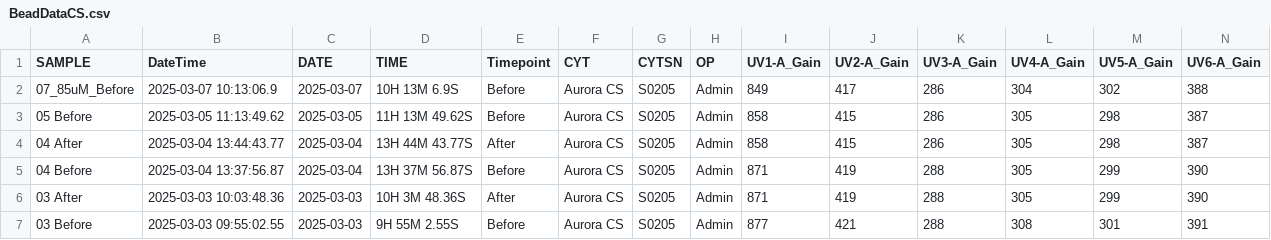
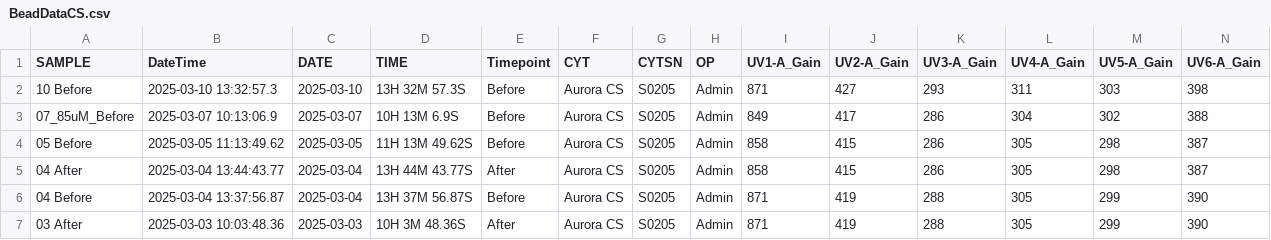
Before and after one commit to UMGCCFCSS/InstrumentQC, a CSV file: data/CS/Archive/BeadDataCS.csv, drawn as a sheet; only a part is shown; the shorter side is filled out with more unchanged rows; rows hold the shown columns only; the diff names each change by its address in the sheet, - before the commit and + after, or states it on an @@ line.

```diff
--- a/data/CS/Archive/BeadDataCS.csv
+++ b/data/CS/Archive/BeadDataCS.csv
+row 2: 10 Before | 2025-03-10 13:32:57.3 | 2025-03-10 | 13H 32M 57.3S | Before | Aurora CS | S0205 | Admin | 871 | 427 | 293 | 311 | 303 | 398
```
Also changed, not shown: data/CS/Archive/ArchivedDataCS.csv.
